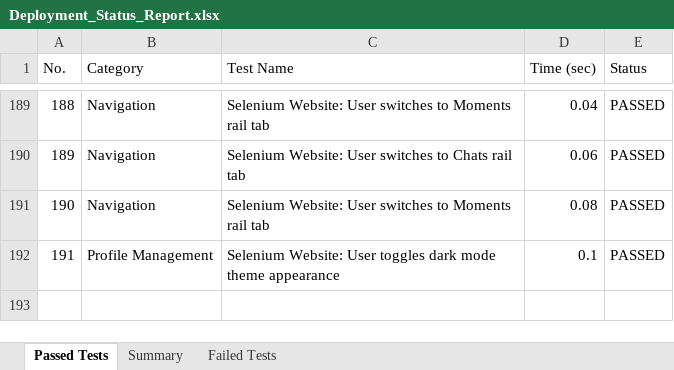
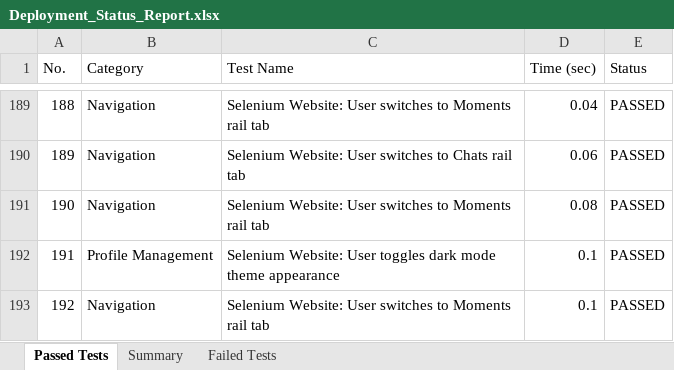
Before and after one commit to sonu15442/SecureChat, an Excel workbook: Test Cases/Deployment_Status_Report.xlsx, sheet Passed Tests, drawn as a sheet; only a part is shown, gaps mark what is left out; values as stored, in another font and other column widths than the file's, no borders; the diff names each change by its address in the sheet, - before the commit and + after, or states it on an @@ line.

Commit message:
Keep moments strictly in moments section and remove moments bar from chats tab

```diff
--- a/Test Cases/Deployment_Status_Report.xlsx (sheet Passed Tests)
+++ b/Test Cases/Deployment_Status_Report.xlsx (sheet Passed Tests)
+row 193: 192 | Navigation | Selenium Website: User switches to Moments rail tab | 0.1 | PASSED
```
Also changed, not shown: sheet Summary, Test Cases/Appium_Test_Report.xlsx, Test Cases/Load_Test_Report.xlsx, 19 other files.
